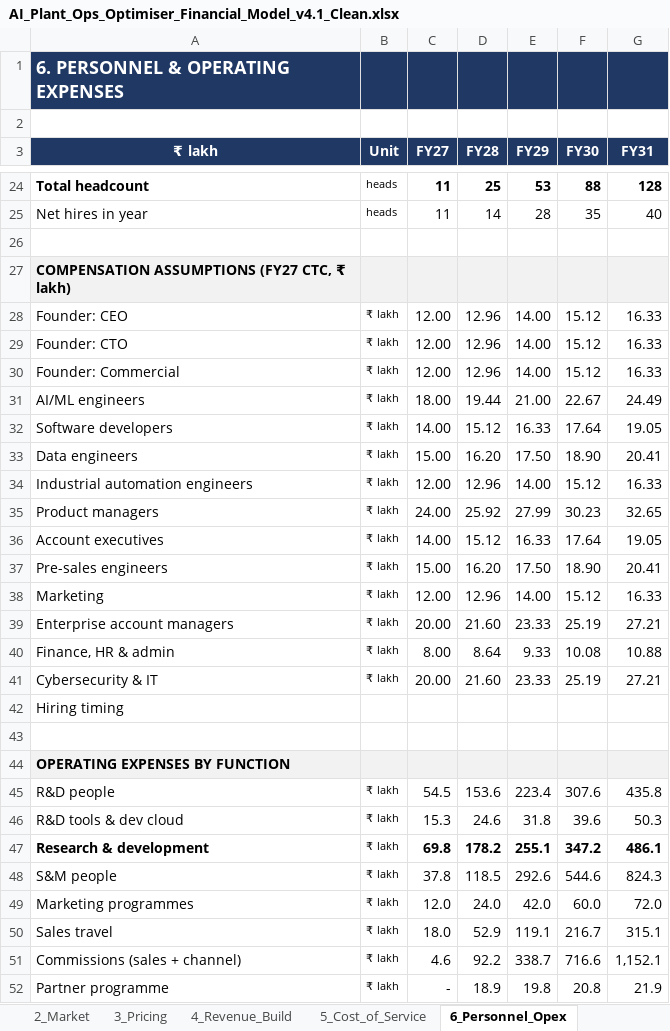
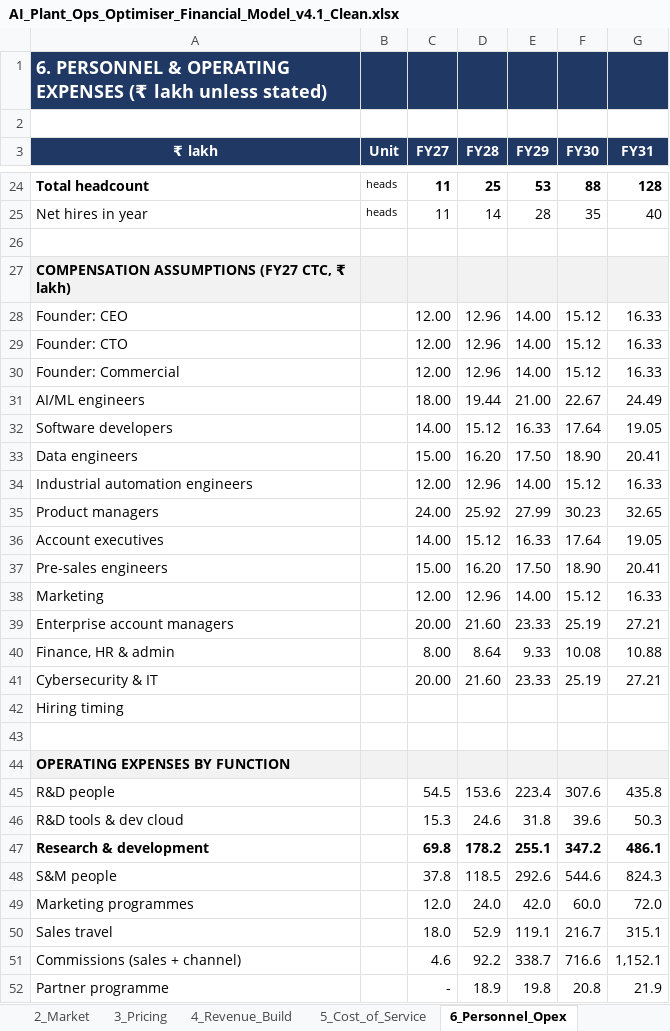
Before and after one commit to vcnexus6-creator/Ai-shadowfox, an Excel workbook: docs/financial-model/AI_Plant_Ops_Optimiser_Financial_Model_v4.1_Clean.xlsx, sheet 6_Personnel_Opex, drawn as a sheet; only a part is shown, gaps mark what is left out; values as stored, in another font and other column widths than the file's, no borders; the diff covers the shown part only; the diff names each change by its address in the sheet, - before the commit and + after, or states it on an @@ line.

```diff
--- a/docs/financial-model/AI_Plant_Ops_Optimiser_Financial_Model_v4.1_Clean.xlsx (sheet 6_Personnel_Opex)
+++ b/docs/financial-model/AI_Plant_Ops_Optimiser_Financial_Model_v4.1_Clean.xlsx (sheet 6_Personnel_Opex)
-A1 (₹ lakh): 6. PERSONNEL & OPERATING EXPENSES
+A1 (₹ lakh): 6. PERSONNEL & OPERATING EXPENSES (₹ lakh unless stated)
-B28:B41 (Unit): ₹ lakh
+B28:B41 (Unit): (empty)
-B45:B52 (Unit): ₹ lakh
+B45:B52 (Unit): (empty)
```
Also changed, not shown: 10 edited cells elsewhere in this sheet, sheet 14_Valuation, sheet Engine_Monthly, sheet 7_Financials, sheet 16_SOM_Scenarios, sheet 9_Customer_ROI, sheet 5_Cost_of_Service, 8 more sheets, hidden cells, charts or pictures.
